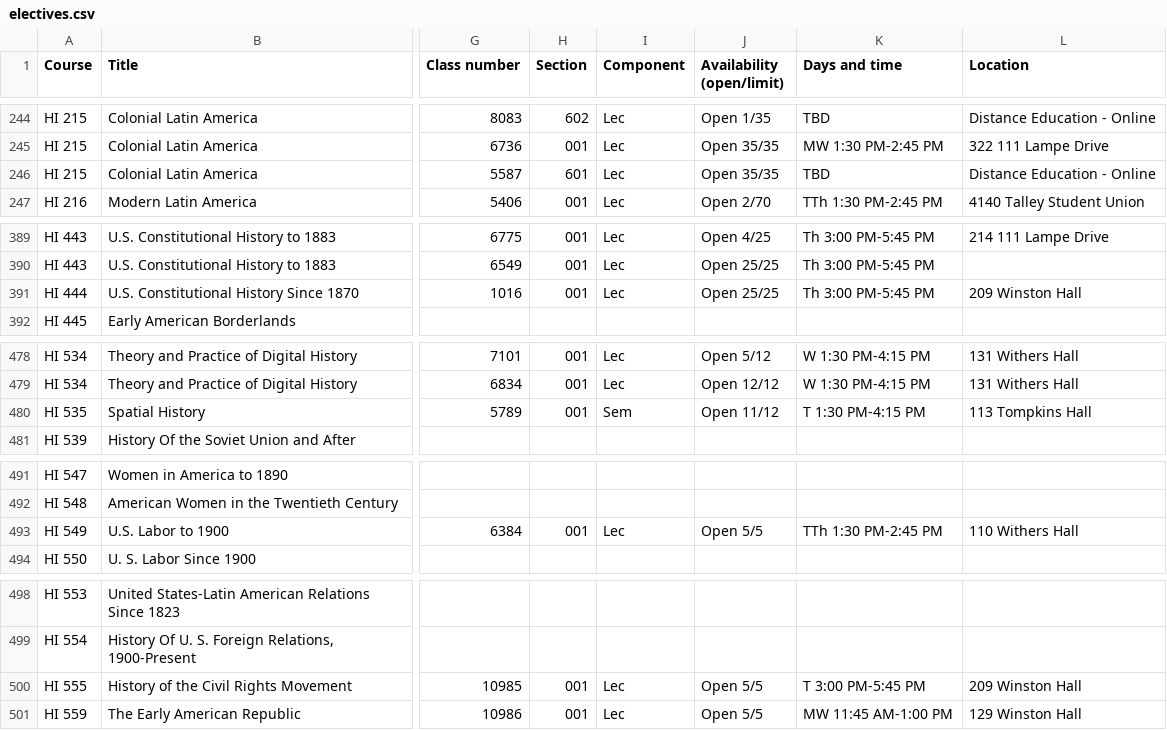
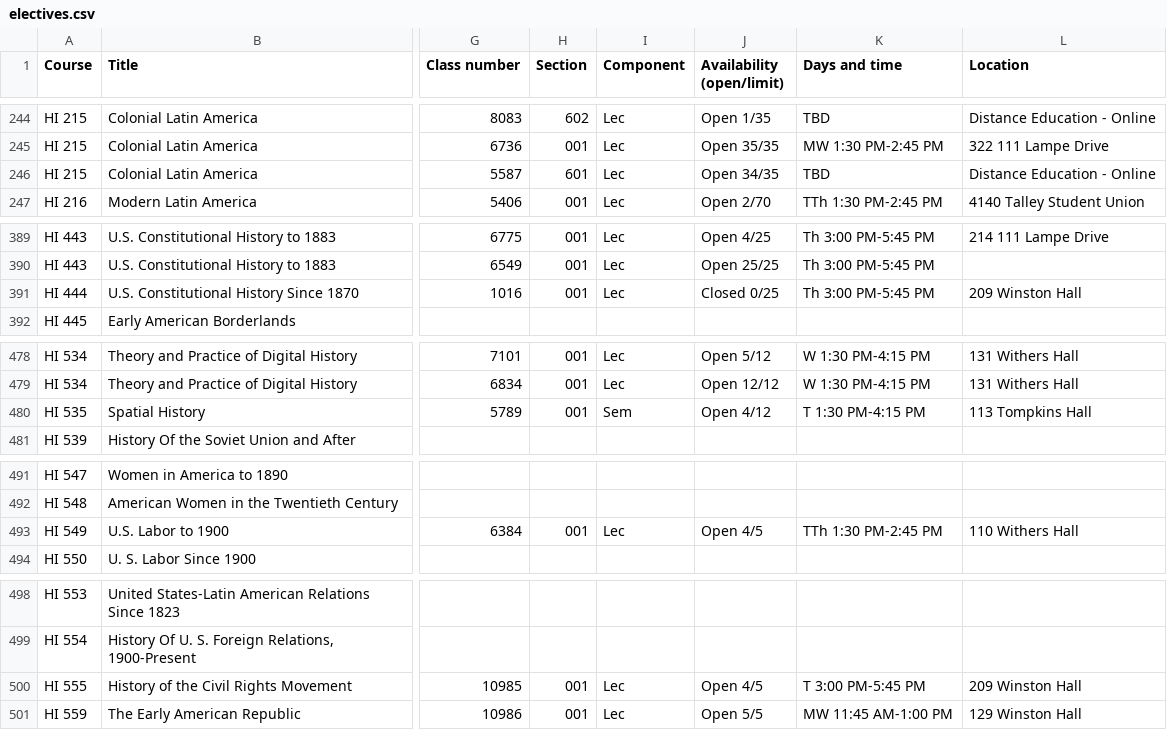
Before and after one commit to atb1982/design-studies-electives, a CSV file: data/electives.csv, drawn as a sheet; only a part is shown, gaps mark what is left out; the diff covers the shown part only; the diff names each change by its address in the sheet, - before the commit and + after, or states it on an @@ line.

```diff
--- a/data/electives.csv
+++ b/data/electives.csv
-J246 (Availability (open/limit)): Open 35/35
+J246 (Availability (open/limit)): Open 34/35
-J391 (Availability (open/limit)): Open 25/25
+J391 (Availability (open/limit)): Closed 0/25
-J480 (Availability (open/limit)): Open 11/12
+J480 (Availability (open/limit)): Open 4/12
-J493 (Availability (open/limit)): Open 5/5
+J493 (Availability (open/limit)): Open 4/5
-J500 (Availability (open/limit)): Open 5/5
+J500 (Availability (open/limit)): Open 4/5
```
Also changed, not shown: 17 edited cells elsewhere in this file, 3 other files.
